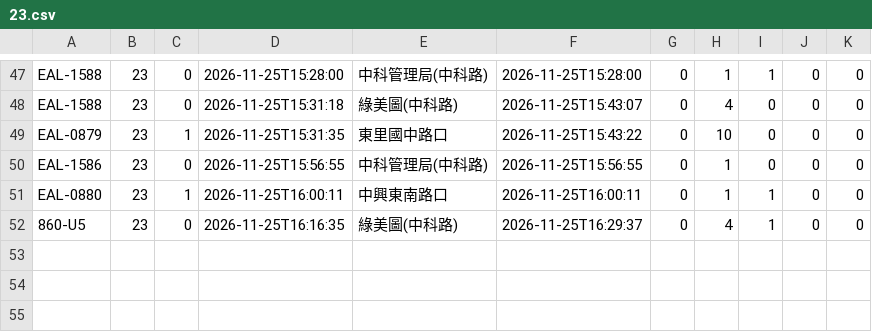
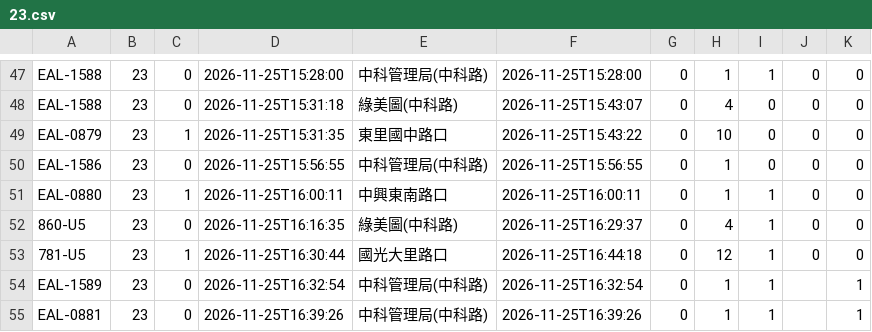
Before and after one commit to andrewwangarchnycu/Schematic-Transit-Taichung, a CSV file: departures/2026-11-25/23.csv, drawn as a sheet; only a part is shown, gaps mark what is left out; the diff names each change by its address in the sheet, - before the commit and + after, or states it on an @@ line.

```diff
--- a/departures/2026-11-25/23.csv
+++ b/departures/2026-11-25/23.csv
+row 53: 781-U5 | 23 | 1 | 2026-11-25T16:30:44 | 國光大里路口 | 2026-11-25T16:44:18 | 0 | 12 | 1 | 0 | 0
+row 54: EAL-1589 | 23 | 0 | 2026-11-25T16:32:54 | 中科管理局(中科路) | 2026-11-25T16:32:54 | 0 | 1 | 1 |  | 1
+row 55: EAL-0881 | 23 | 0 | 2026-11-25T16:39:26 | 中科管理局(中科路) | 2026-11-25T16:39:26 | 0 | 1 | 1 |  | 1
```
Also changed, not shown: departures/2026-11-25/35.csv, departures/2026-11-25/45.csv, 2 other files.
